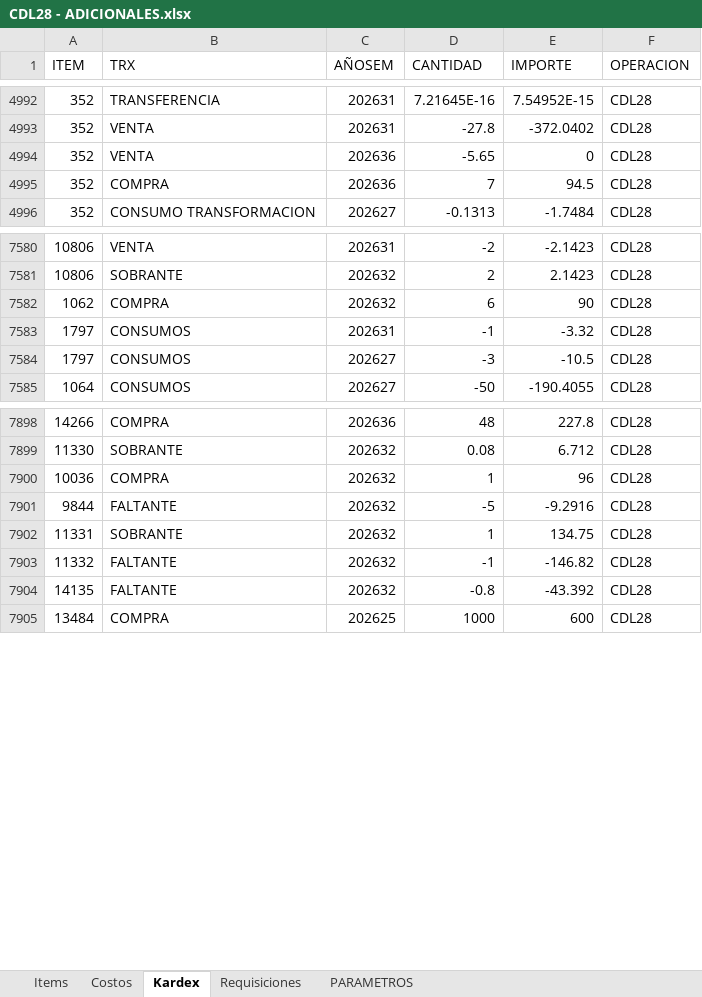
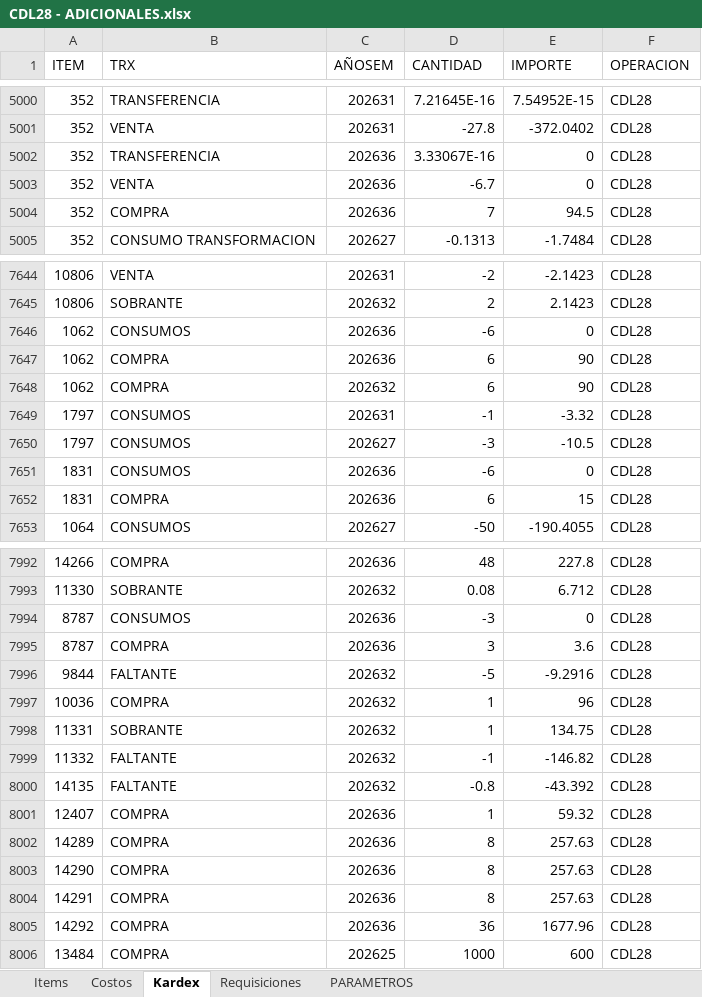
Before and after one commit to AlvaroCornejo/EBC_PEDIDOS_ADICIONALES, an Excel workbook: data/CDL28 - ADICIONALES.xlsx, sheet Kardex, drawn as a sheet; only a part is shown, gaps mark what is left out; values as stored, in another font and other column widths than the file's, no borders; table styles not drawn; addresses are those after the commit; the diff covers the shown part only; the diff names each change by its address in the sheet, - before the commit and + after, or states it on an @@ line.

Commit message:
Sync Excel vie. 04/09/2026

```diff
--- a/data/CDL28 - ADICIONALES.xlsx (sheet Kardex)
+++ b/data/CDL28 - ADICIONALES.xlsx (sheet Kardex)
+row 5002: 352 | TRANSFERENCIA | 202636 | 3.33067E-16 | 0 | CDL28
-D5003 (CANTIDAD): -5.65
+D5003 (CANTIDAD): -6.7
+row 7646: 1062 | CONSUMOS | 202636 | -6 | 0 | CDL28
+row 7647: 1062 | COMPRA | 202636 | 6 | 90 | CDL28
+row 7651: 1831 | CONSUMOS | 202636 | -6 | 0 | CDL28
+row 7652: 1831 | COMPRA | 202636 | 6 | 15 | CDL28
+row 7994: 8787 | CONSUMOS | 202636 | -3 | 0 | CDL28
+row 7995: 8787 | COMPRA | 202636 | 3 | 3.6 | CDL28
@@ row 7900 moved to row 7997: 10036 @@
+row 8001: 12407 | COMPRA | 202636 | 1 | 59.32 | CDL28
+row 8002: 14289 | COMPRA | 202636 | 8 | 257.63 | CDL28
+row 8003: 14290 | COMPRA | 202636 | 8 | 257.63 | CDL28
+row 8004: 14291 | COMPRA | 202636 | 8 | 257.63 | CDL28
+row 8005: 14292 | COMPRA | 202636 | 36 | 1677.96 | CDL28
```
Also changed, not shown: 89 added rows, 10 removed rows, 1 moved row and 345 edited cells elsewhere in this sheet, sheet Items, sheet PARAMETROS, data/AASI - ADICIONALES.xlsx, data/CDLAO - ADICIONALES.xlsx, 8 other files.
